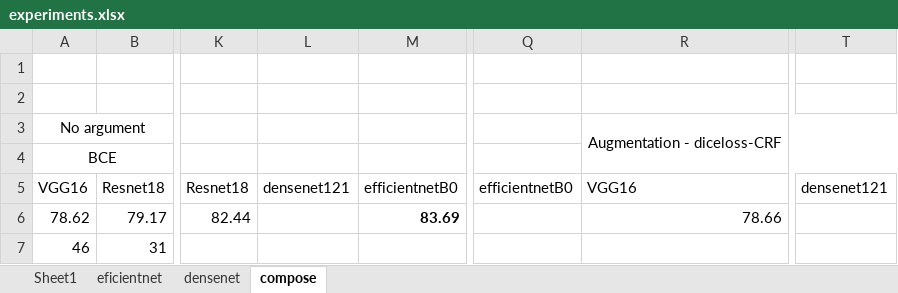
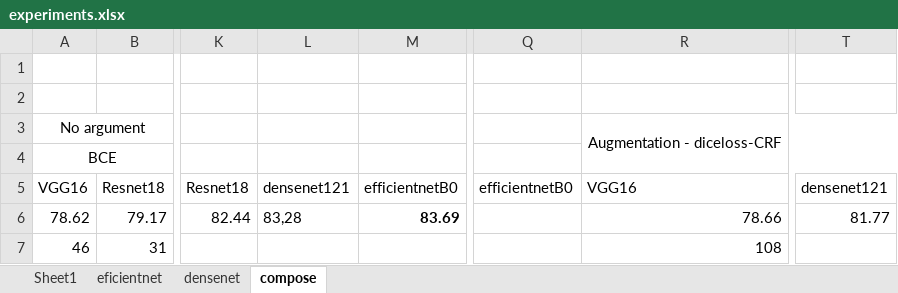
Before and after one commit to huyentls1114/vinbrain-internship, an Excel workbook: w5/experiments.xlsx, sheet compose, drawn as a sheet; only a part is shown, gaps mark what is left out; values as stored, in another font and other column widths than the file's, no borders; the diff names each change by its address in the sheet, - before the commit and + after, or states it on an @@ line.

```diff
--- a/w5/experiments.xlsx (sheet compose)
+++ b/w5/experiments.xlsx (sheet compose)
-L6: (empty)
+L6: 83,28
-T6: (empty)
+T6: 81.77
-R7: (empty)
+R7: 108
```
Also changed, not shown: 1 other file.
